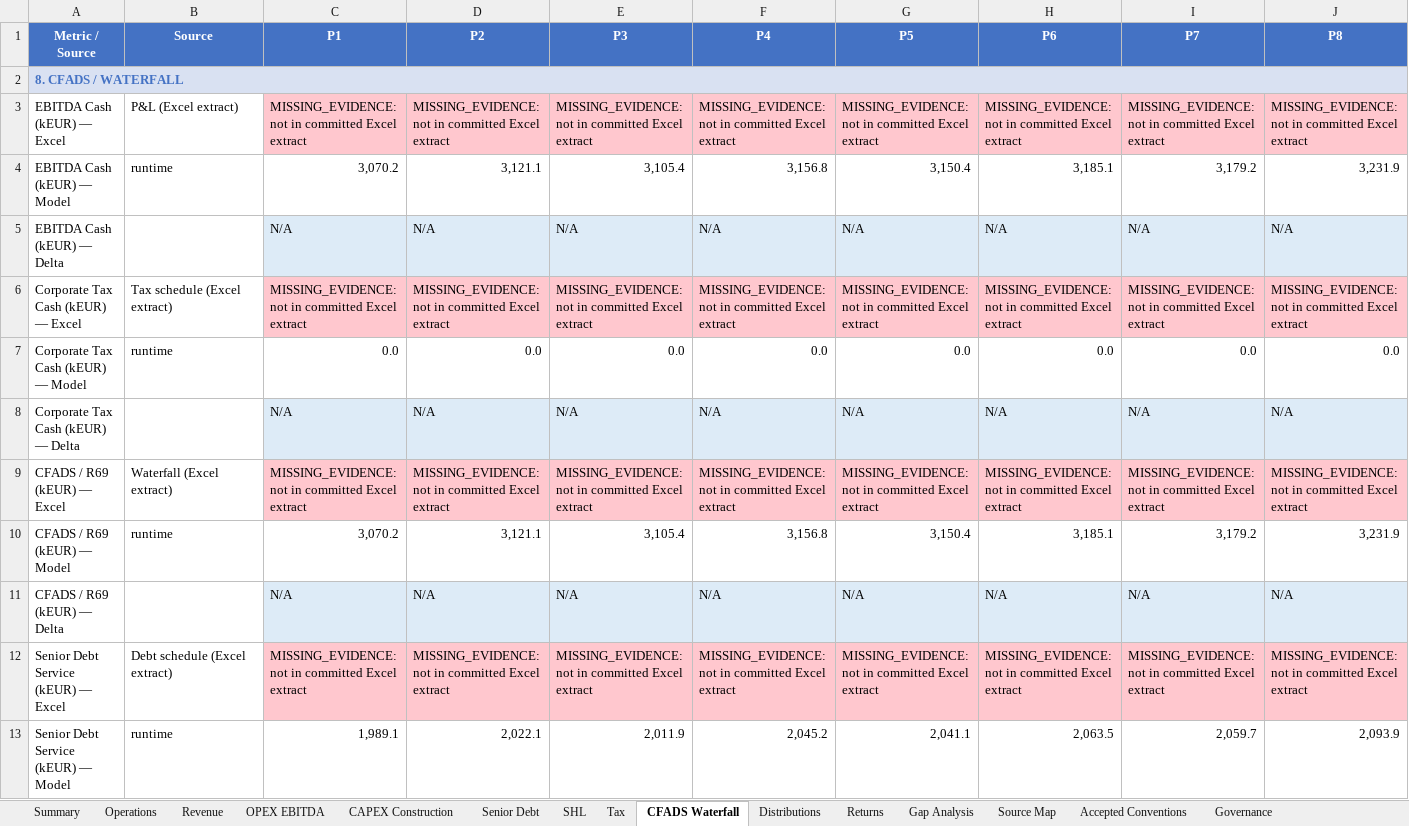
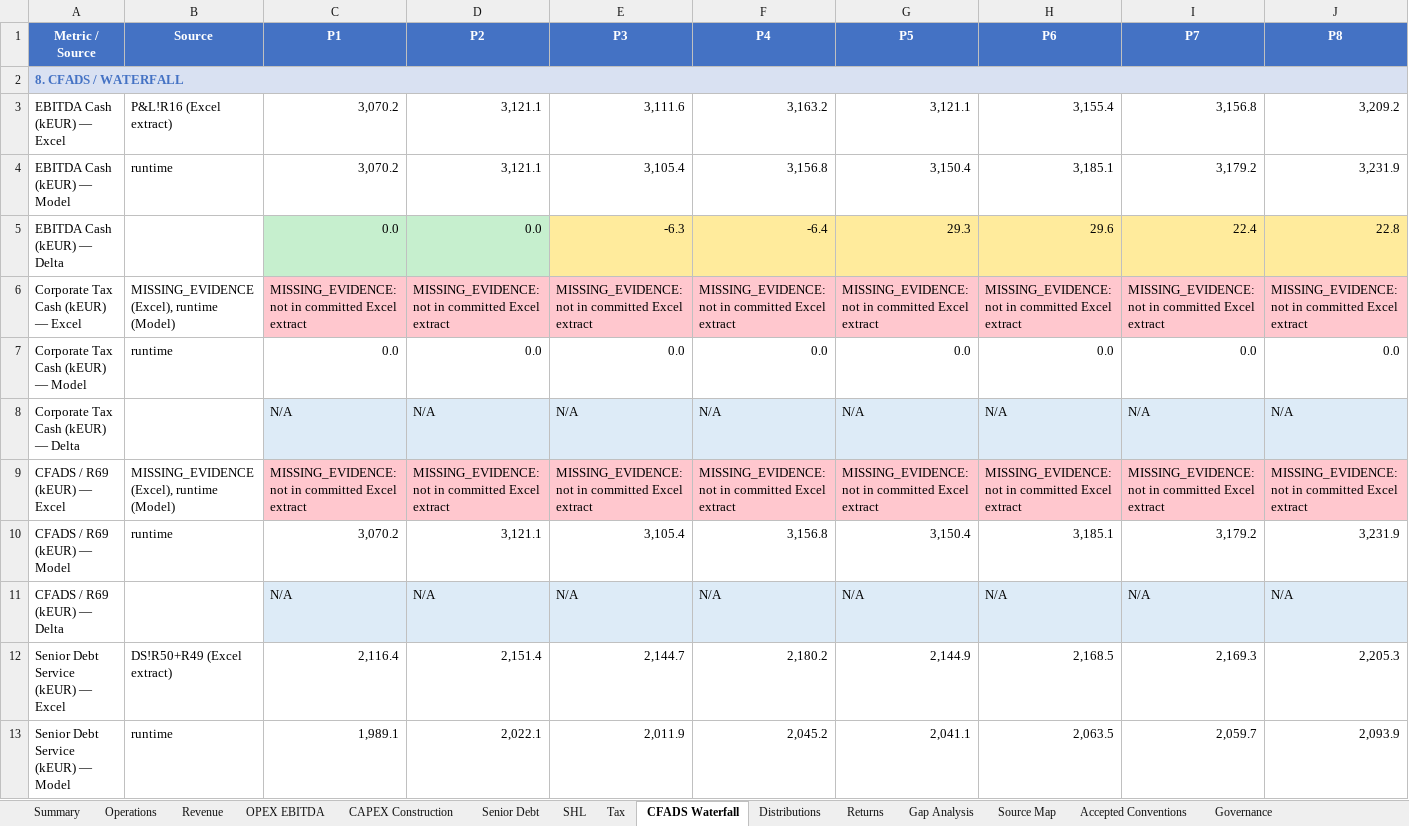
Before and after one commit to xofisamba/Finco1, an Excel workbook: reports/phase10_human_readable_calibration_workbook.xlsx, sheet CFADS Waterfall, drawn as a sheet; only a part is shown; values as stored, in another font and other column widths than the file's, no borders; removed rows and columns are numbered as before the commit, all else as after; rows hold the shown columns only; the diff covers the shown part only; the diff names each change by its address in the sheet, - before the commit and + after, or states it on an @@ line.

Commit message:
Phase 10: Fix data-feed — populate Senior Debt/SHL/Revenue/OPEX/EBITDA/CFADS from committed Phase 9 artifacts
Root cause: _num() was returning None for string CSV values (csv.DictReader
always returns strings). All Excel values were showing MISSING_EVIDENCE
despite being in PER_BRIDGE/SHL_BRIDGE. Secondary issue: SHL bridge
column names (excel_shl_balance_keur etc.) didn't match script expectations
(excel_shl_opening_keur, excel_shl_closing_keur etc.).

Fixes applied:
- _num(): now properly parses string numbers ('4060.98' → 4060.98)
- Senior Debt: excel_senior_ds_keur → computed from interest + principal
- SHL: excel_shl_balance_keur used for both opening/closing; gross=interest
  (bridge doesn't distinguish gross vs cash interest)
- Revenue: excel_electricity_revenue_keur → excel_revenue_keur
- Total Revenue: excel_total_revenue_keur → excel_revenue_keur (same as electricity)
- CFADS: R69/Corporate Tax/R99/R102 marked MISSING_EVIDENCE (not in bridge)
  — correctly documented, not silently zero-filled

Source inventory created: reports/phase10_human_readable_calibration_source_inventory.csv
10 sources catalogued with usable status per metric.

What is now populated (Excel values from committed sources):
- Operations: Production MWh (CF!R18) ✓
- Revenue: Electricity Revenue (P&L!R8) ✓
- OPEX: Total OPEX ✓
- EBITDA ✓
- Senior Debt: opening/interest/principal/debt service/closing/DSCR ✓
- SHL: opening (BS!R24), gross interest (P&L!R27), principal (Eq!R25),
  closing, PIK (=0 in bridge, marked MISSING_EVIDENCE) ✓
- CFADS: EBITDA ✓
- Distributions: distribution (excel_distribution_keur in PER_BRIDGE) ✓

What remains MISSING_EVIDENCE and why:
- CO2 Revenue: CF!R35 not in committed extract
- Balancing Revenue: CF!R30 not mapped
- Other Operating Income: not in extract
- Book Depreciation: P&L!R14 not in extract
- Taxable Income (R35): P&L!R35 not in extract
- CIT Cash (R67): P&L!R67 not in extract
- CFADS: P&L!R69 not in bridge; use runtime
- FCF for Distribution (R99): not in bridge; use runtime
- FCF After SHL (R102): not in bridge; use runtime
- Equity Invested/Returned: not in extract
- SHL Cash Interest: Eq!R26 not in bridge

Tests: 21 passed (0 runtime files changed)
G20/R99/R102: unchanged (BLOCKED/NOT APPROVED)

```diff
--- a/reports/phase10_human_readable_calibration_workbook.xlsx (sheet CFADS Waterfall)
+++ b/reports/phase10_human_readable_calibration_workbook.xlsx (sheet CFADS Waterfall)
-row 3: EBITDA Cash (kEUR) — Excel | P&L (Excel extract) | MISSING_EVIDENCE: not in committed Excel extract | MISSING_EVIDENCE: not in committed Excel extract | MISSING_EVIDENCE: not in committed Excel extract | MISSING_EVIDENCE: not in committed Excel extract | MISSING_EVIDENCE: not in committed Excel extract | MISSING_EVIDENCE: not in committed Excel extract | MISSING_EVIDENCE: not in committed Excel extract | MISSING_EVIDENCE: not in committed Excel extract
+row 3: EBITDA Cash (kEUR) — Excel | P&L!R16 (Excel extract) | 3,070.2 | 3,121.1 | 3,111.6 | 3,163.2 | 3,121.1 | 3,155.4 | 3,156.8 | 3,209.2
-row 5: EBITDA Cash (kEUR) — Delta |  | N/A | N/A | N/A | N/A | N/A | N/A | N/A | N/A
+row 5: EBITDA Cash (kEUR) — Delta |  | 0.0 | 0.0 | -6.3 | -6.4 | 29.3 | 29.6 | 22.4 | 22.8
-B6 (Source): Tax schedule (Excel extract)
+B6 (Source): MISSING_EVIDENCE (Excel), runtime (Model)
-B9 (Source): Waterfall (Excel extract)
+B9 (Source): MISSING_EVIDENCE (Excel), runtime (Model)
-row 12: Senior Debt Service (kEUR) — Excel | Debt schedule (Excel extract) | MISSING_EVIDENCE: not in committed Excel extract | MISSING_EVIDENCE: not in committed Excel extract | MISSING_EVIDENCE: not in committed Excel extract | MISSING_EVIDENCE: not in committed Excel extract | MISSING_EVIDENCE: not in committed Excel extract | MISSING_EVIDENCE: not in committed Excel extract | MISSING_EVIDENCE: not in committed Excel extract | MISSING_EVIDENCE: not in committed Excel extract
+row 12: Senior Debt Service (kEUR) — Excel | DS!R50+R49 (Excel extract) | 2,116.4 | 2,151.4 | 2,144.7 | 2,180.2 | 2,144.9 | 2,168.5 | 2,169.3 | 2,205.3
```
Also changed, not shown: 3 added rows, 3 removed rows and 2 edited cells elsewhere in this sheet, sheet SHL, sheet Senior Debt, sheet OPEX EBITDA, sheet Revenue, sheet Operations, sheet Distributions, 1 more sheet, 2 other files.
